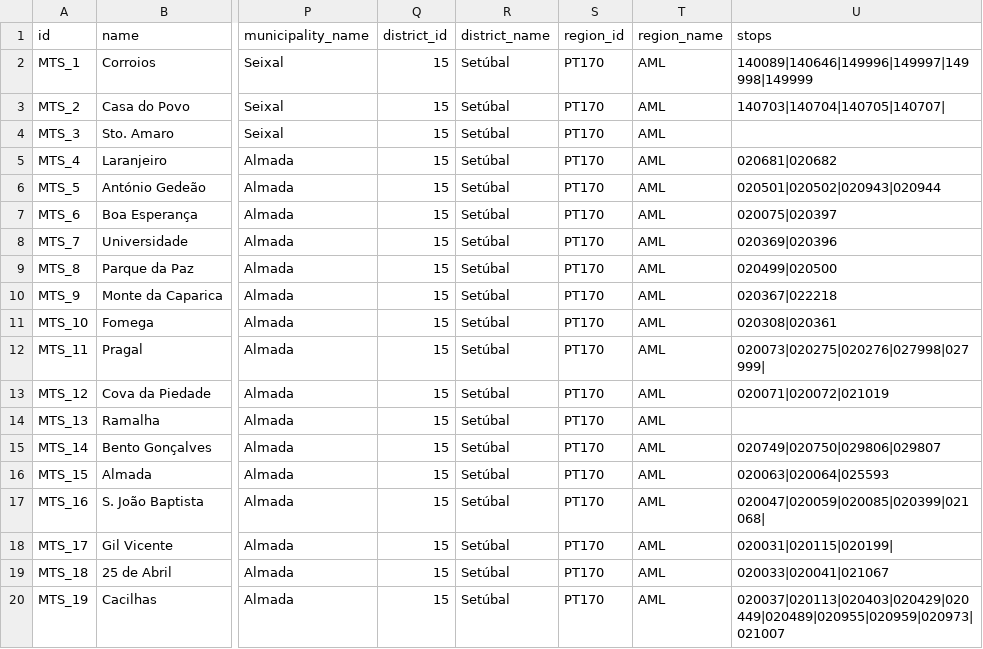
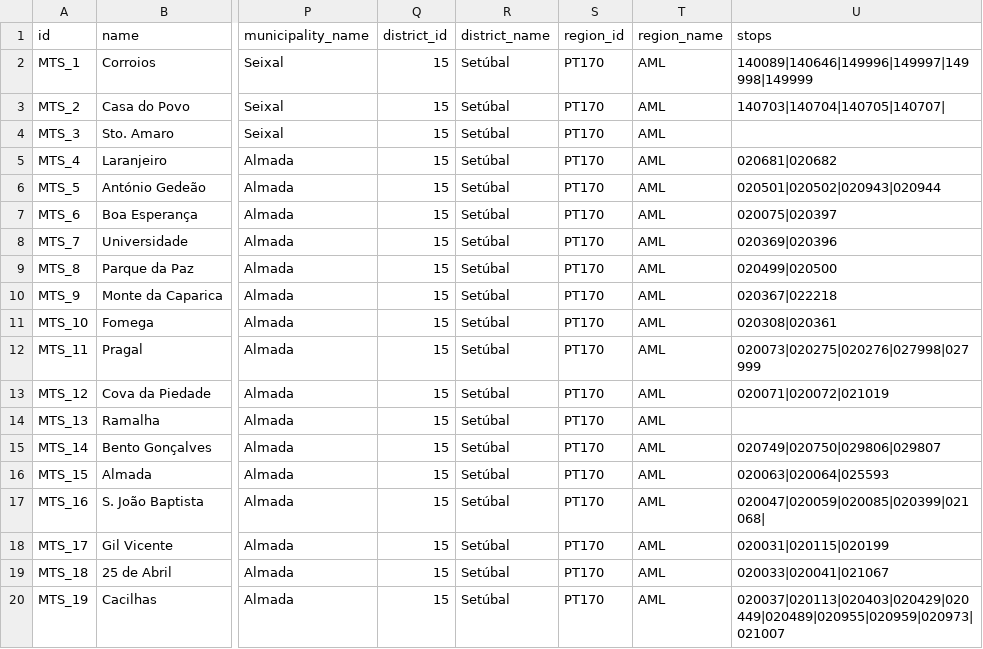
Before and after one commit to carrismetropolitana/datasets, a CSV file: connections/light_rail_stations/light_rail_stations.csv, drawn as a sheet; only a part is shown, gaps mark what is left out; the diff names each change by its address in the sheet, - before the commit and + after, or states it on an @@ line.

Commit message:
Update light_rail_stations.csv
Minor correction

```diff
--- a/connections/light_rail_stations/light_rail_stations.csv
+++ b/connections/light_rail_stations/light_rail_stations.csv
-U12 (stops): 020073|020275|020276|027998|027999|
+U12 (stops): 020073|020275|020276|027998|027999
-U18 (stops): 020031|020115|020199|
+U18 (stops): 020031|020115|020199
```
